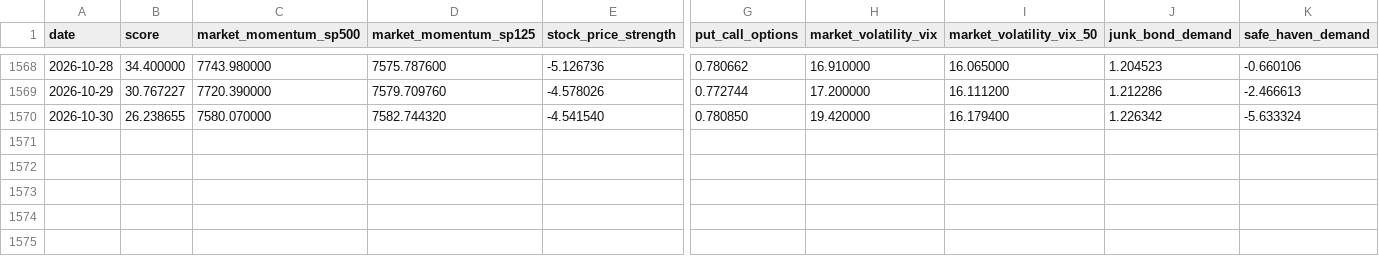
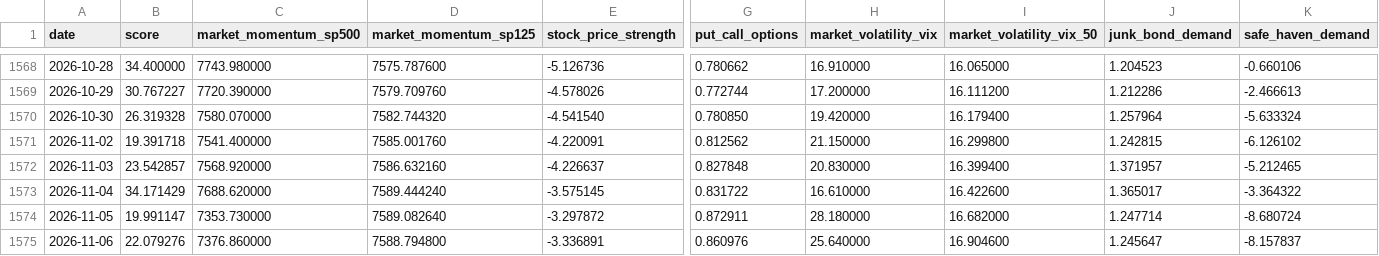
Before and after one commit to uncmac/market-risk-lab, a CSV file: data/fg_history.csv, drawn as a sheet; only a part is shown, gaps mark what is left out; rows hold the shown columns only; the diff names each change by its address in the sheet, - before the commit and + after, or states it on an @@ line.

```diff
--- a/data/fg_history.csv
+++ b/data/fg_history.csv
-B1570 (score): 26.238655
+B1570 (score): 26.319328
-J1570 (junk_bond_demand): 1.226342
+J1570 (junk_bond_demand): 1.257964
+row 1571: 2026-11-02 | 19.391718 | 7541.400000 | 7585.001760 | -4.220091 | 0.812562 | 21.150000 | 16.299800 | 1.242815 | -6.126102
+row 1572: 2026-11-03 | 23.542857 | 7568.920000 | 7586.632160 | -4.226637 | 0.827848 | 20.830000 | 16.399400 | 1.371957 | -5.212465
+row 1573: 2026-11-04 | 34.171429 | 7688.620000 | 7589.444240 | -3.575145 | 0.831722 | 16.610000 | 16.422600 | 1.365017 | -3.364322
+row 1574: 2026-11-05 | 19.991147 | 7353.730000 | 7589.082640 | -3.297872 | 0.872911 | 28.180000 | 16.682000 | 1.247714 | -8.680724
+row 1575: 2026-11-06 | 22.079276 | 7376.860000 | 7588.794800 | -3.336891 | 0.860976 | 25.640000 | 16.904600 | 1.245647 | -8.157837
```
Also changed, not shown: data/spy_ohlc.csv, results/backtest_v0_completed.csv, 35 other files.
